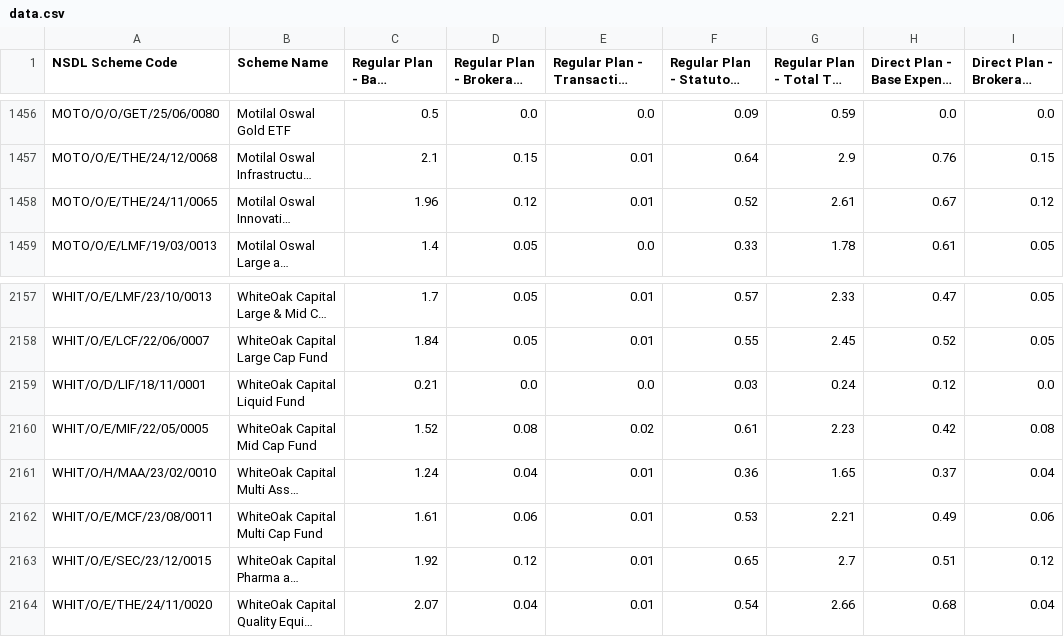
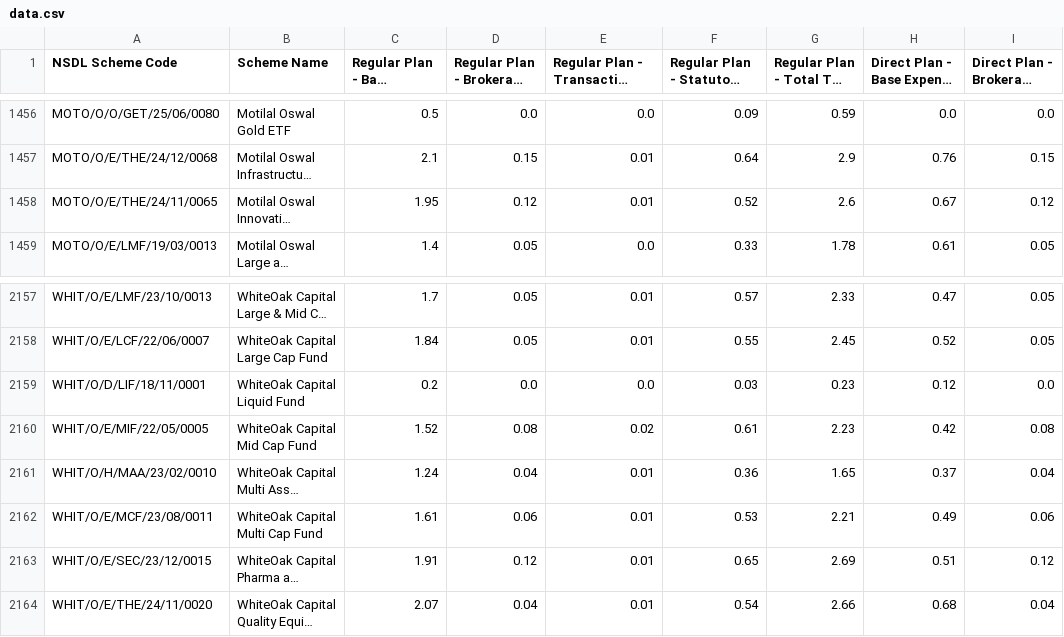
Before and after one commit to captn3m0/india-mutual-fund-ter-tracker, a CSV file: data.csv, drawn as a sheet; only a part is shown, gaps mark what is left out; long unchanged cells end in …; the diff names each change by its address in the sheet, - before the commit and + after, or states it on an @@ line.

```diff
--- a/data.csv
+++ b/data.csv
-C1458: 1.96
+C1458: 1.95
-G1458 (Regular Plan - Total TER (%)): 2.61
+G1458 (Regular Plan - Total TER (%)): 2.6
-C2159: 0.21
+C2159: 0.2
-G2159 (Regular Plan - Total TER (%)): 0.24
+G2159 (Regular Plan - Total TER (%)): 0.23
-C2163: 1.92
+C2163: 1.91
-G2163 (Regular Plan - Total TER (%)): 2.7
+G2163 (Regular Plan - Total TER (%)): 2.69
```
